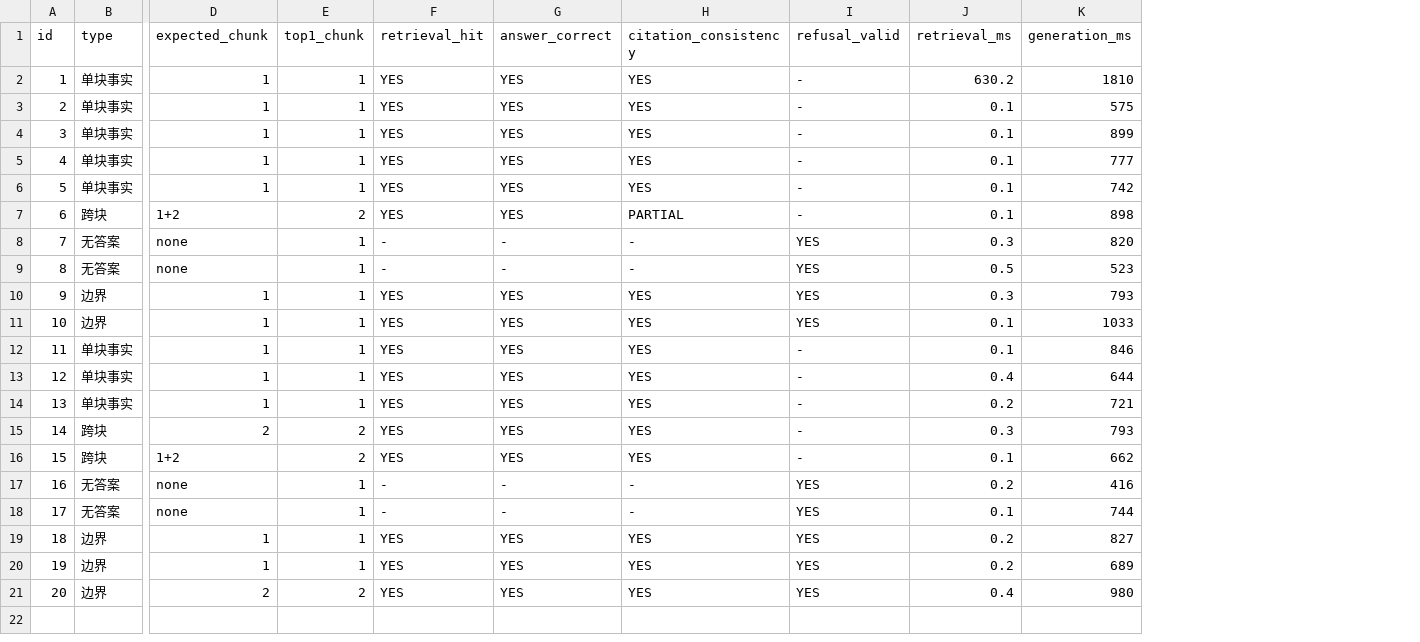
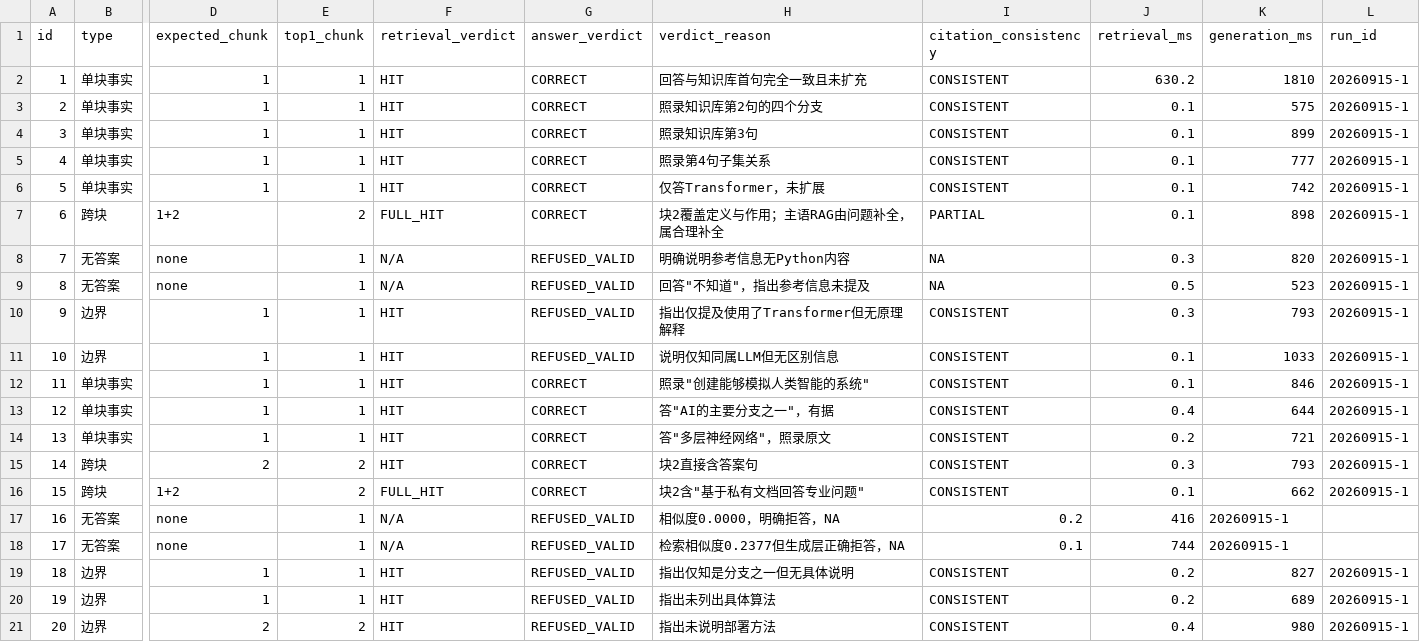
Before and after one commit to 000wode/AI-RAG-Knowledge-Base, a CSV file: eval/eval_record.csv, drawn as a sheet; only a part is shown, gaps mark what is left out; removed rows and columns are numbered as before the commit, all else as after; the diff names each change by its address in the sheet, - before the commit and + after, or states it on an @@ line.

```diff
--- a/eval/eval_record.csv
+++ b/eval/eval_record.csv
-column F (retrieval_hit), rows 2-21: YES | YES | YES | YES | YES | YES | - | - | YES | YES | YES | YES | YES | YES | YES | - | - | YES | YES | YES
-column G (answer_correct), rows 2-21: YES | YES | YES | YES | YES | YES | - | - | YES | YES | YES | YES | YES | YES | YES | - | - | YES | YES | YES
+column F (retrieval_verdict), rows 2-21: HIT | HIT | HIT | HIT | HIT | FULL_HIT | N/A | N/A | HIT | HIT | HIT | HIT | HIT | HIT | FULL_HIT | N/A | N/A | HIT | HIT | HIT
+column G (answer_verdict), rows 2-21: CORRECT | CORRECT | CORRECT | CORRECT | CORRECT | CORRECT | REFUSED_VALID | REFUSED_VALID | REFUSED_VALID | REFUSED_VALID | CORRECT | CORRECT | CORRECT | CORRECT | CORRECT | REFUSED_VALID | REFUSED_VALID | REFUSED_VALID | REFUSED_VALID | REFUSED_VALID
+column H (verdict_reason), rows 2-21: 回答与知识库首句完全一致且未扩充 | 照录知识库第2句的四个分支 | 照录知识库第3句 | 照录第4句子集关系 | 仅答Transformer，未扩展 | 块2覆盖定义与作用；主语RAG由问题补全，属合理补全 | 明确说明参考信息无Python内容 | 回答"不知道"，指出参考信息未提及 | 指出仅提及使用了Transformer但无原理解释 | 说明仅知同属LLM但无区别信息 | 照录"创建能够模拟人类智能的系统" | 答"AI的主要分支之一"，有据 | 答"多层神经网络"，照录原文 | 块2直接含答案句 | 块2含"基于私有文档回答专业问题" | 相似度0.0000，明确拒答，NA | 检索相似度0.2377但生成层正确拒答，NA | 指出仅知是分支之一但无具体说明 | 指出未列出具体算法 | 指出未说明部署方法
-column I (refusal_valid), rows 2-21: - | - | - | - | - | - | YES | YES | YES | YES | - | - | - | - | - | YES | YES | YES | YES | YES
+column L (run_id), rows 2-21: 20260915-1 | 20260915-1 | 20260915-1 | 20260915-1 | 20260915-1 | 20260915-1 | 20260915-1 | 20260915-1 | 20260915-1 | 20260915-1 | 20260915-1 | 20260915-1 | 20260915-1 | 20260915-1 | 20260915-1 |  |  | 20260915-1 | 20260915-1 | 20260915-1
-I2:I6 (citation_consistency): YES
+I2:I6 (citation_consistency): CONSISTENT
-I8:I9 (citation_consistency): -
+I8:I9 (citation_consistency): NA
-I10:I16 (citation_consistency): YES
+I10:I16 (citation_consistency): CONSISTENT
-I17 (citation_consistency): -
+I17 (citation_consistency): 0.2
-J17 (retrieval_ms): 0.2
+J17 (retrieval_ms): 416
-K17 (generation_ms): 416
+K17 (generation_ms): 20260915-1
-I18 (citation_consistency): -
+I18 (citation_consistency): 0.1
-J18 (retrieval_ms): 0.1
+J18 (retrieval_ms): 744
-K18 (generation_ms): 744
+K18 (generation_ms): 20260915-1
-I19:I21 (citation_consistency): YES
+I19:I21 (citation_consistency): CONSISTENT
```
Also changed, not shown: 3 other files.
